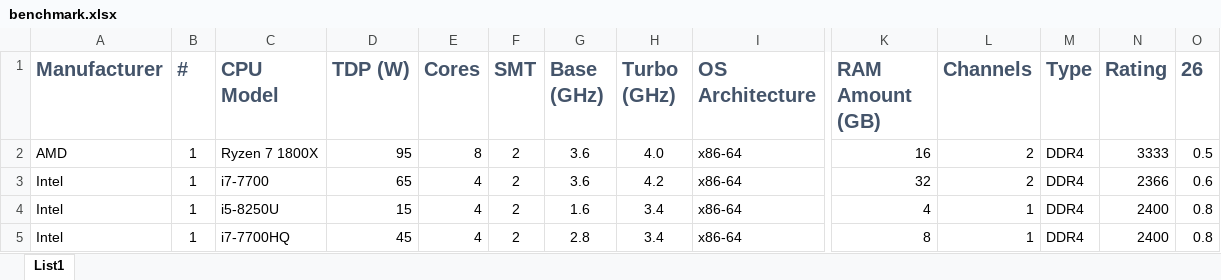
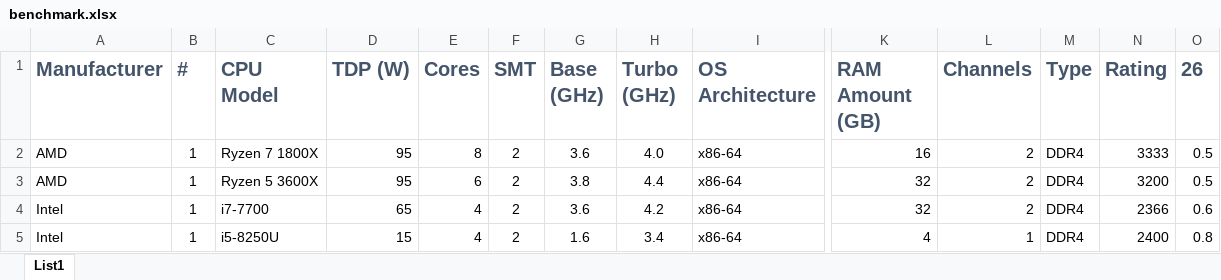
Before and after one commit to raddinet/raddi, an Excel workbook: doc/benchmark.xlsx, sheet List1, drawn as a sheet; only a part is shown, gaps mark what is left out; the shorter side is filled out with more unchanged rows; values as stored, in another font and other column widths than the file's, no borders; conditional formats and table styles not drawn; rows hold the shown columns only; the diff names each change by its address in the sheet, - before the commit and + after, or states it on an @@ line.

Commit message:
added benchmark results for Ryzen 5 3600X

```diff
--- a/doc/benchmark.xlsx (sheet List1)
+++ b/doc/benchmark.xlsx (sheet List1)
+row 3: AMD | 1 | Ryzen 5 3600X | 95 | 6 | 2 | 3.8 | 4.4 | x86-64 | 32 | 2 | DDR4 | 3200 | 0.5
```
